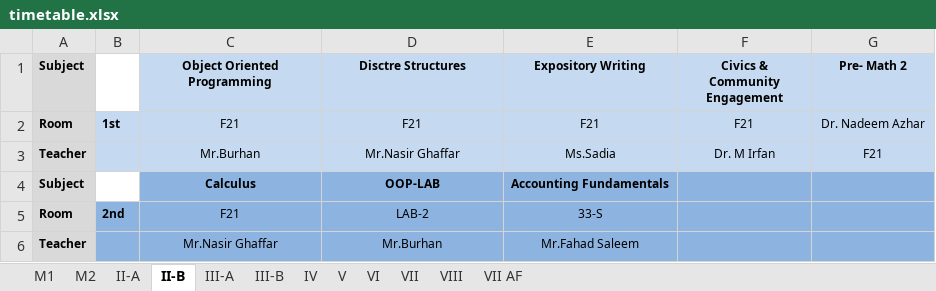
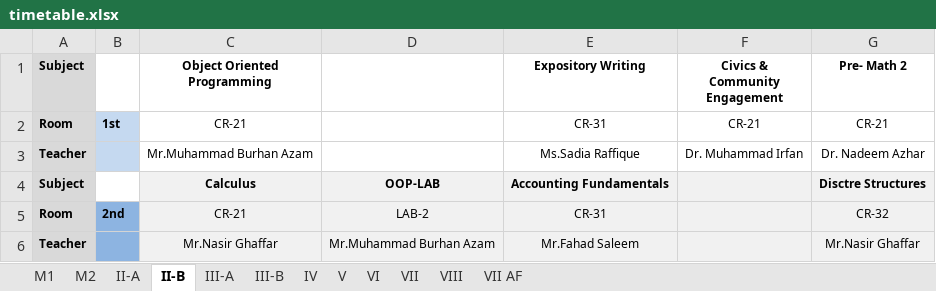
Before and after one commit to xeeshan-zs/marks, an Excel workbook: assets/timetable.xlsx, sheet II-B, drawn as a sheet; values as stored, in another font and other column widths than the file's, no borders; the diff names each change by its address in the sheet, - before the commit and + after, or states it on an @@ line.

```diff
--- a/assets/timetable.xlsx (sheet II-B)
+++ b/assets/timetable.xlsx (sheet II-B)
-C1:G3 fill: #C5D9F0
+C1:G3 fill: none
-D1: Disctre Structures
+D1: (empty)
-C2 (Object Oriented Programming): F21
+C2 (Object Oriented Programming): CR-21
-D2: F21
+D2: (empty)
-E2 (Expository Writing): F21
+E2 (Expository Writing): CR-31
-F2 (Civics & Community Engagement): F21
+F2 (Civics & Community Engagement): CR-21
-G2 (Pre- Math 2): Dr. Nadeem Azhar
+G2 (Pre- Math 2): CR-21
-C3 (Object Oriented Programming): Mr.Burhan
+C3 (Object Oriented Programming): Mr.Muhammad Burhan Azam
-D3: Mr.Nasir Ghaffar
+D3: (empty)
-E3 (Expository Writing): Ms.Sadia
+E3 (Expository Writing): Ms.Sadia Raffique
-F3 (Civics & Community Engagement): Dr. M Irfan
+F3 (Civics & Community Engagement): Dr. Muhammad Irfan
-G3 (Pre- Math 2): F21
+G3 (Pre- Math 2): Dr. Nadeem Azhar
-C4:G6 fill: #8DB4E1
+C4:G6 fill: #F1F1F1
-G4 (Pre- Math 2): (empty)
+G4 (Pre- Math 2): Disctre Structures
-C5 (Object Oriented Programming): F21
+C5 (Object Oriented Programming): CR-21
-E5 (Expository Writing): 33-S
+E5 (Expository Writing): CR-31
-G5 (Pre- Math 2): (empty)
+G5 (Pre- Math 2): CR-32
-D6: Mr.Burhan
+D6: Mr.Muhammad Burhan Azam
-G6 (Pre- Math 2): (empty)
+G6 (Pre- Math 2): Mr.Nasir Ghaffar
```
Also changed, not shown: sheet IV, sheet III-B, sheet III-A, sheet VI, sheet V, sheet II-A, 5 more sheets.
